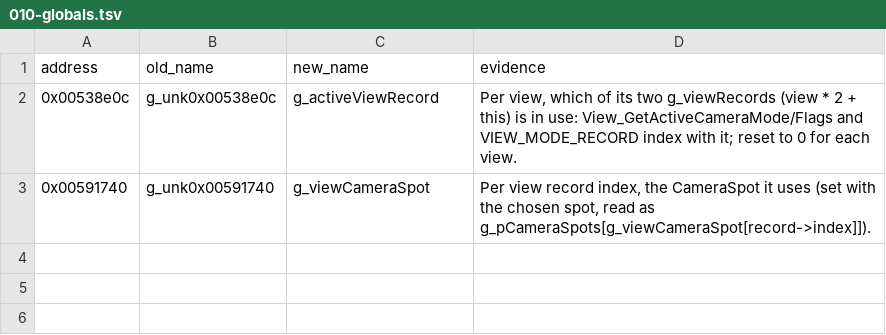
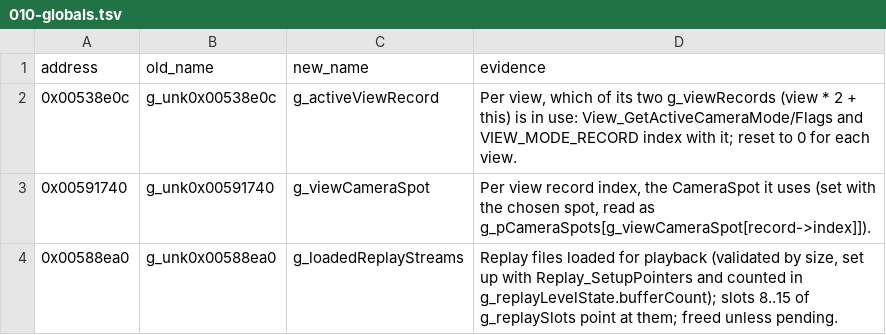
Before and after one commit to pablocpas/CMR2Decomp, a TSV file: scripts/renames/010-globals.tsv, drawn as a sheet.

```diff
--- a/scripts/renames/010-globals.tsv
+++ b/scripts/renames/010-globals.tsv
@@ -3 +3,2 @@ address	old_name	new_name	evidence
 0x00591740	g_unk0x00591740	g_viewCameraSpot	Per view record index, the CameraSpot it uses (set with the chosen spot, read as g_pCameraSpots[g_viewCameraSpot[record->index]]).
+0x00588ea0	g_unk0x00588ea0	g_loadedReplayStreams	Replay files loaded for playback (validated by size, set up with Replay_SetupPointers and counted in g_replayLevelState.bufferCount); slots 8..15 of g_replaySlots point at them; freed unless pending.
```
Also changed, not shown: CMR2PROGRESS/nonmatching.tsv, 8 other files.
